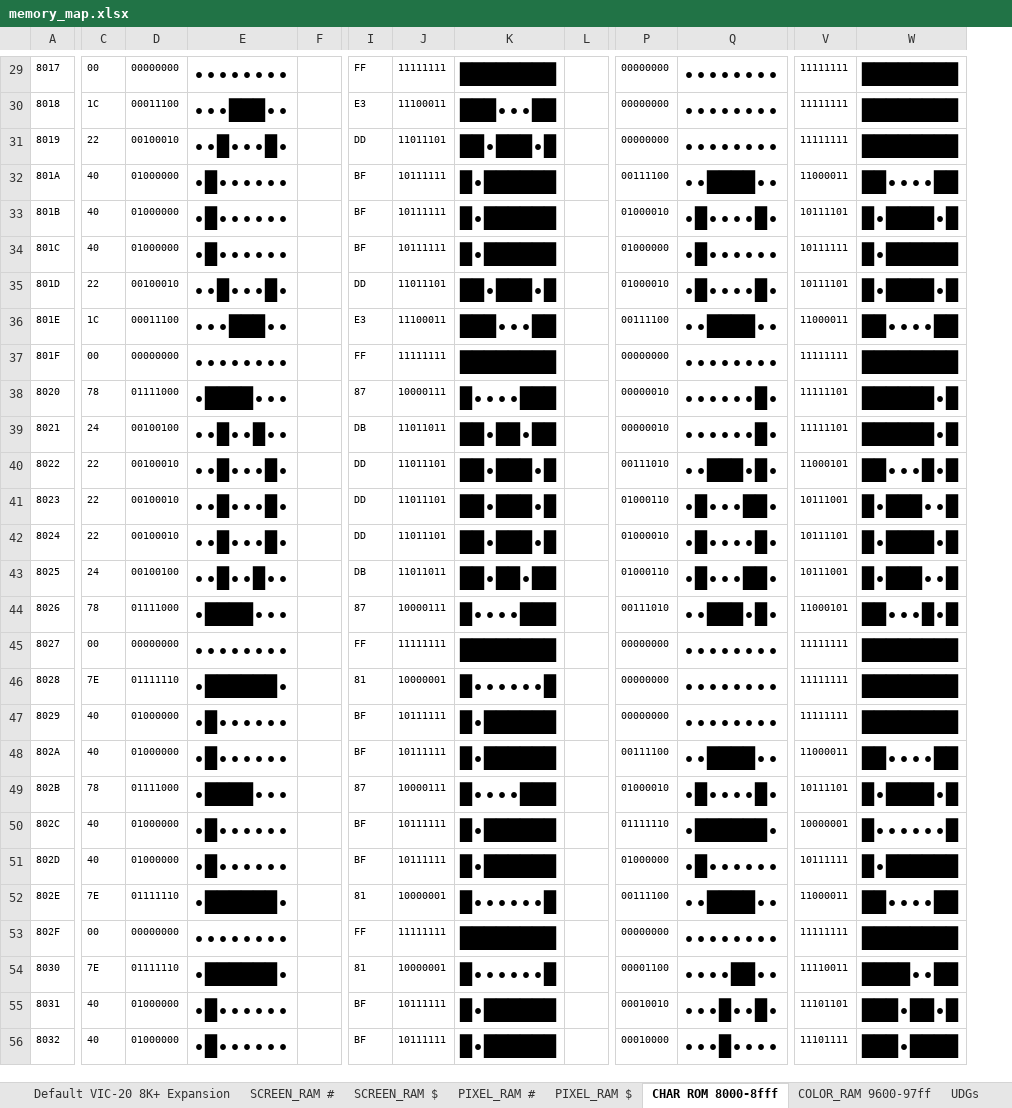
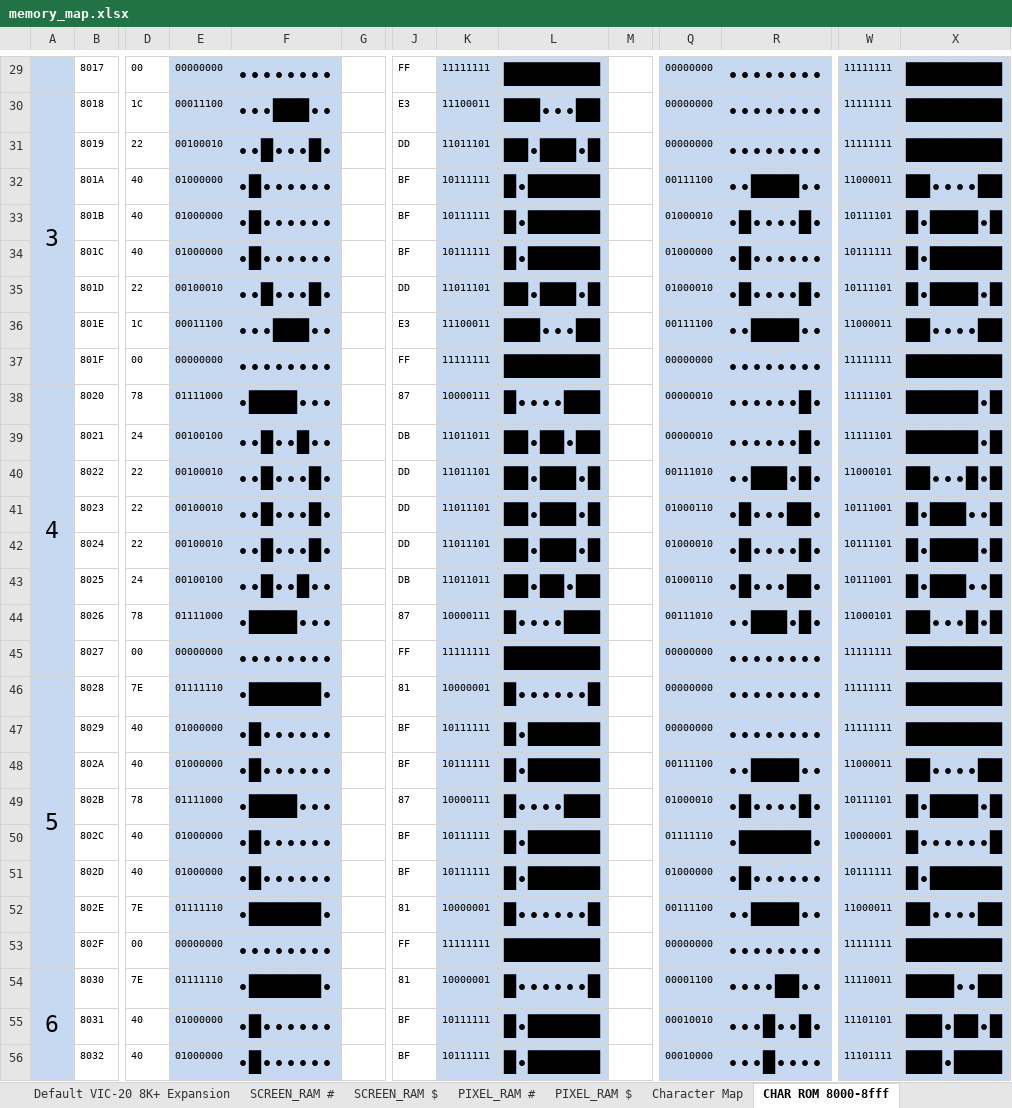
Before and after one commit to phillipeaton/JETPAC_VIC-20_disassembly, an Excel workbook: memory_map.xlsx, sheet CHAR ROM 8000-8fff, drawn as a sheet; only a part is shown, gaps mark what is left out; values as stored, in another font and other column widths than the file's, no borders; addresses are those after the commit; the diff covers the shown part only; the diff names each change by its address in the sheet, - before the commit and + after, or states it on an @@ line.

```diff
--- a/memory_map.xlsx (sheet CHAR ROM 8000-8fff)
+++ b/memory_map.xlsx (sheet CHAR ROM 8000-8fff)
+sheet tab: Character Map
+column A, rows 30-54: 3 |  |  |  |  |  |  |  | 4 |  |  |  |  |  |  |  | 5 |  |  |  |  |  |  |  | 6
-E29:F56 fill: none
+E29:F56 fill: #C6D9F1
-K29:L56 fill: none
+K29:L56 fill: #C6D9F1
-Q29:R56 fill: none
+Q29:R56 fill: #C6D9F1
-W29:X56 fill: none
+W29:X56 fill: #C6D9F1
```
Also changed, not shown: 2 added rows, 2 removed rows, 2 edited cells and cell formats elsewhere in this sheet, sheet UDGs, sheet Memory Trace, formulas that keep their value, charts or pictures, 5 other files.
